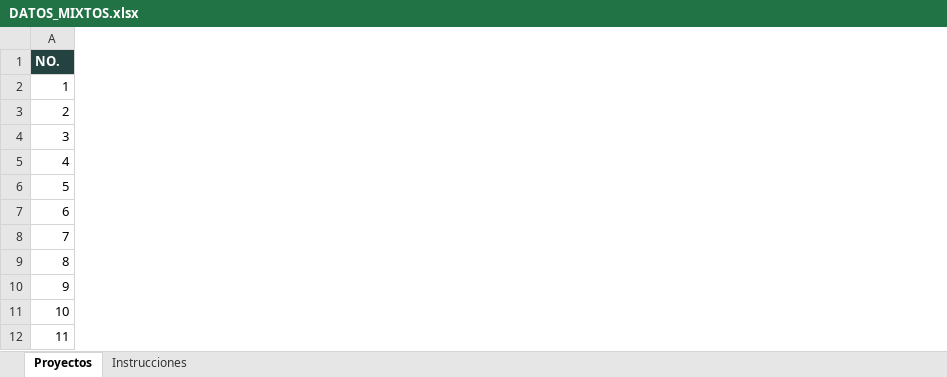
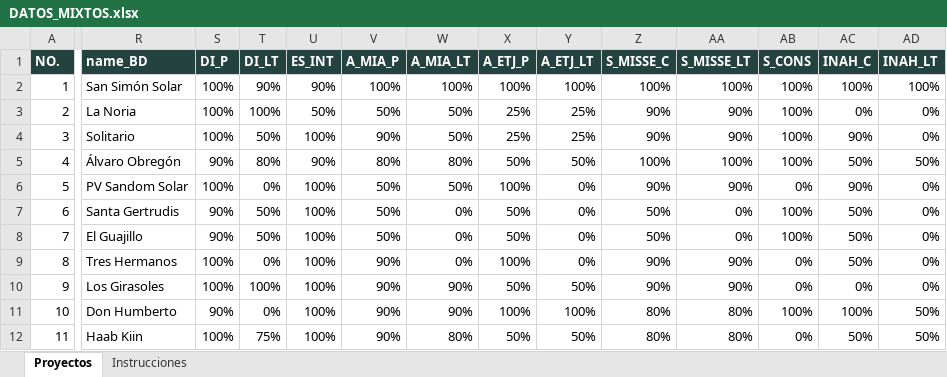
Before and after one commit to Igeophysicist/proyectos_cpel, an Excel workbook: cartera-mixtos/data/DATOS_MIXTOS.xlsx, sheet Proyectos, drawn as a sheet; only a part is shown, gaps mark what is left out; values as stored, in another font and other column widths than the file's, no borders; the diff covers the shown part only; the diff names each change by its address in the sheet, - before the commit and + after, or states it on an @@ line.

```diff
--- a/cartera-mixtos/data/DATOS_MIXTOS.xlsx (sheet Proyectos)
+++ b/cartera-mixtos/data/DATOS_MIXTOS.xlsx (sheet Proyectos)
+column R (name_BD), rows 2-12: San Simón Solar | La Noria | Solitario | Álvaro Obregón | PV Sandom Solar | Santa Gertrudis | El Guajillo | Tres Hermanos | Los Girasoles | Don Humberto | Haab Kiin
+column S (DI_P), rows 2-12: 100% | 100% | 100% | 90% | 100% | 90% | 90% | 100% | 100% | 90% | 100%
+column T (DI_LT), rows 2-12: 90% | 100% | 50% | 80% | 0% | 50% | 50% | 0% | 100% | 0% | 75%
+column U (ES_INT), rows 2-12: 90% | 50% | 100% | 90% | 100% | 100% | 100% | 100% | 100% | 100% | 100%
+column V (A_MIA_P), rows 2-12: 100% | 50% | 90% | 80% | 50% | 50% | 50% | 90% | 90% | 90% | 90%
+column W (A_MIA_LT), rows 2-12: 100% | 50% | 50% | 80% | 50% | 0% | 0% | 0% | 90% | 90% | 80%
+column X (A_ETJ_P), rows 2-12: 100% | 25% | 25% | 50% | 100% | 50% | 50% | 100% | 50% | 100% | 50%
+column Y (A_ETJ_LT), rows 2-12: 100% | 25% | 25% | 50% | 0% | 0% | 0% | 0% | 50% | 100% | 50%
+column Z (S_MISSE_C), rows 2-12: 100% | 90% | 90% | 100% | 90% | 50% | 50% | 90% | 90% | 80% | 80%
+column AA (S_MISSE_LT), rows 2-12: 100% | 90% | 90% | 100% | 90% | 0% | 0% | 90% | 90% | 80% | 80%
+column AB (S_CONS), rows 2-12: 100% | 100% | 100% | 100% | 0% | 100% | 100% | 0% | 0% | 100% | 0%
+column AC (INAH_C), rows 2-12: 100% | 0% | 90% | 50% | 90% | 50% | 50% | 50% | 0% | 100% | 50%
+column AD (INAH_LT), rows 2-12: 100% | 0% | 0% | 50% | 0% | 0% | 0% | 0% | 0% | 50% | 50%
```
Also changed, not shown: 6 added columns elsewhere in this sheet, 14 other files.
